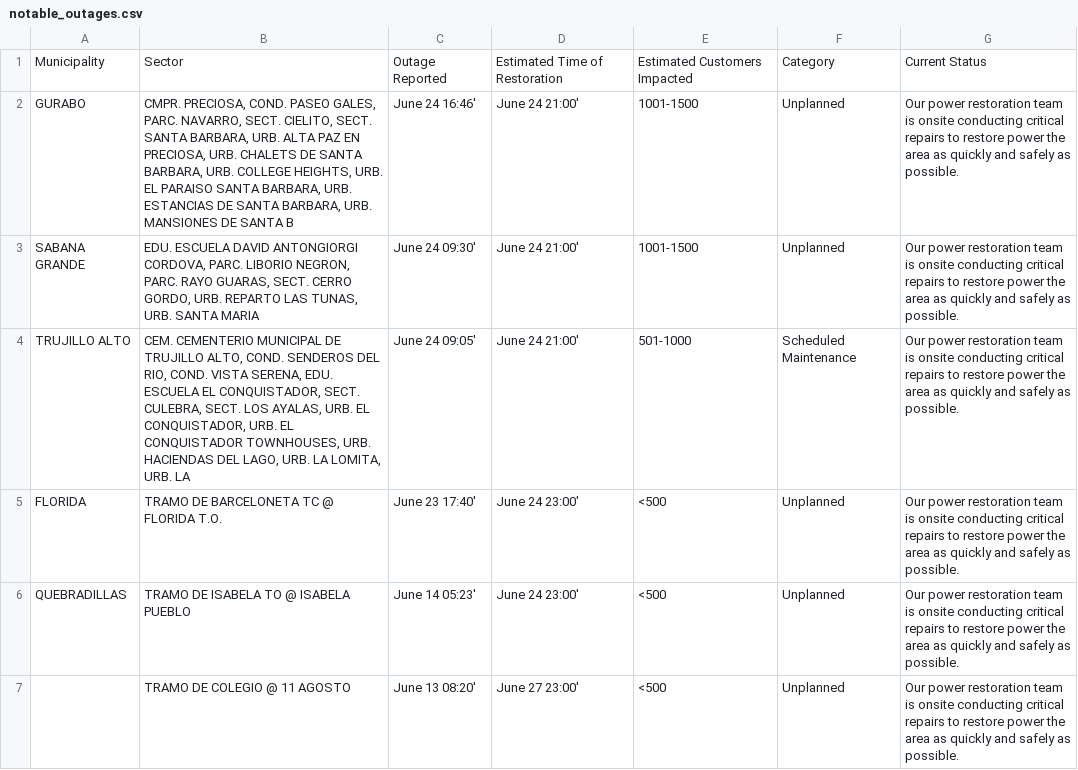
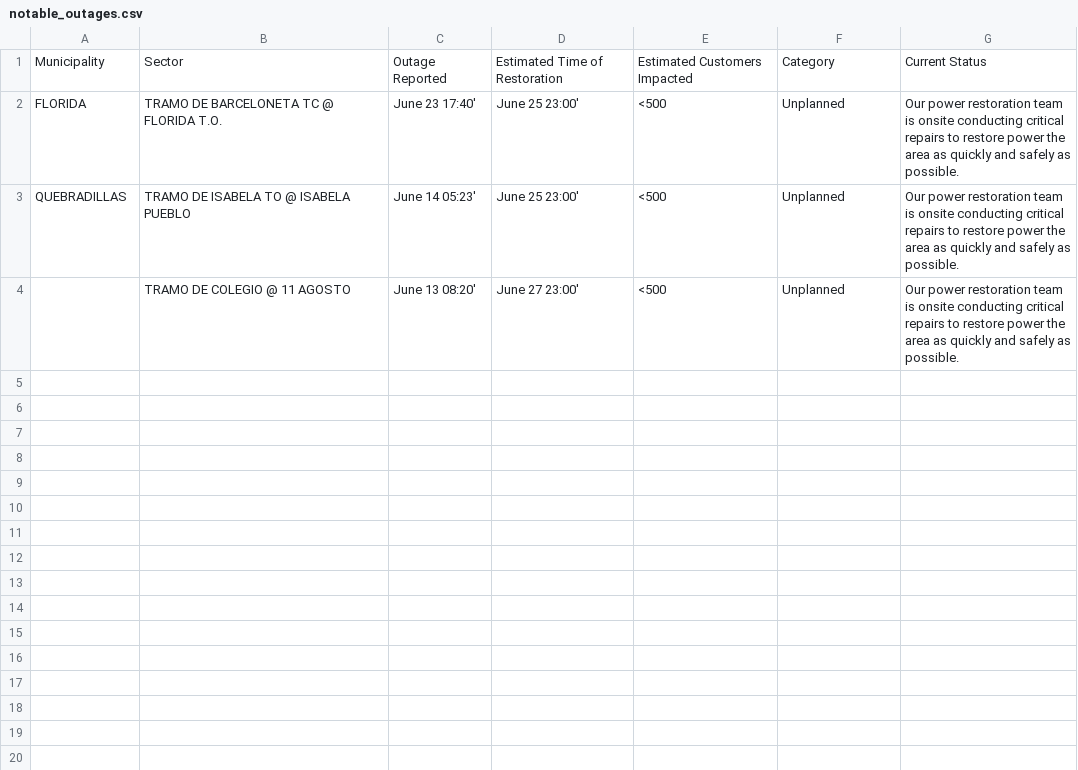
Before and after one commit to jicruz96/luma-energy-outages, a CSV file: notable_outages.csv, drawn as a sheet.

```diff
--- a/notable_outages.csv
+++ b/notable_outages.csv
@@ -1,7 +1,4 @@
 Municipality,Sector,Outage Reported,Estimated Time of Restoration,Estimated Customers Impacted,Category,Current Status
-GURABO,"CMPR. PRECIOSA, COND. PASEO GALES, PARC. NAVARRO, SECT. CIELITO, SECT. SANTA BARBARA, URB. ALTA PAZ EN PRECIOSA, URB. CHALETS DE SANTA BARBARA, URB. COLLEGE HEIGHTS, URB. EL PARAISO SANTA BARBARA, URB. ESTANCIAS DE SANTA BARBARA, URB. MANSIONES DE SANTA B",June 24 16:46',June 24 21:00',1001-1500,Unplanned,Our power restoration team is onsite conducting critical repairs to restore power the area as quickly and safely as possible.
-SABANA GRANDE,"EDU. ESCUELA DAVID ANTONGIORGI CORDOVA, PARC. LIBORIO NEGRON, PARC. RAYO GUARAS, SECT. CERRO GORDO, URB. REPARTO LAS TUNAS, URB. SANTA MARIA",June 24 09:30',June 24 21:00',1001-1500,Unplanned,Our power restoration team is onsite conducting critical repairs to restore power the area as quickly and safely as possible.
-TRUJILLO ALTO,"CEM. CEMENTERIO MUNICIPAL DE TRUJILLO ALTO, COND. SENDEROS DEL RIO, COND. VISTA SERENA, EDU. ESCUELA EL CONQUISTADOR, SECT. CULEBRA, SECT. LOS AYALAS, URB. EL CONQUISTADOR, URB. EL CONQUISTADOR TOWNHOUSES, URB. HACIENDAS DEL LAGO, URB. LA LOMITA, URB. LA ",June 24 09:05',June 24 21:00',501-1000,Scheduled Maintenance,Our power restoration team is onsite conducting critical repairs to restore power the area as quickly and safely as possible.
-FLORIDA,TRAMO DE BARCELONETA TC @ FLORIDA T.O.,June 23 17:40',June 24 23:00',<500,Unplanned,Our power restoration team is onsite conducting critical repairs to restore power the area as quickly and safely as possible.
-QUEBRADILLAS,TRAMO DE ISABELA TO @ ISABELA PUEBLO,June 14 05:23',June 24 23:00',<500,Unplanned,Our power restoration team is onsite conducting critical repairs to restore power the area as quickly and safely as possible.
+FLORIDA,TRAMO DE BARCELONETA TC @ FLORIDA T.O.,June 23 17:40',June 25 23:00',<500,Unplanned,Our power restoration team is onsite conducting critical repairs to restore power the area as quickly and safely as possible.
+QUEBRADILLAS,TRAMO DE ISABELA TO @ ISABELA PUEBLO,June 14 05:23',June 25 23:00',<500,Unplanned,Our power restoration team is onsite conducting critical repairs to restore power the area as quickly and safely as possible.
 ,TRAMO DE COLEGIO @ 11 AGOSTO ,June 13 08:20',June 27 23:00',<500,Unplanned,Our power restoration team is onsite conducting critical repairs to restore power the area as quickly and safely as possible.
```
Also changed, not shown: 2 other files.
